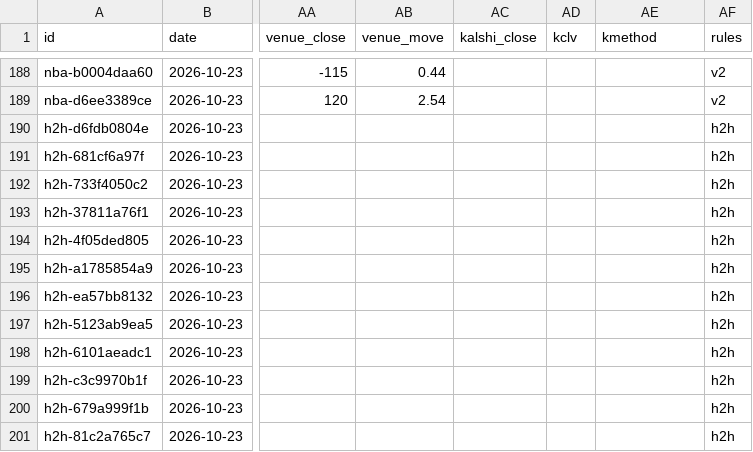
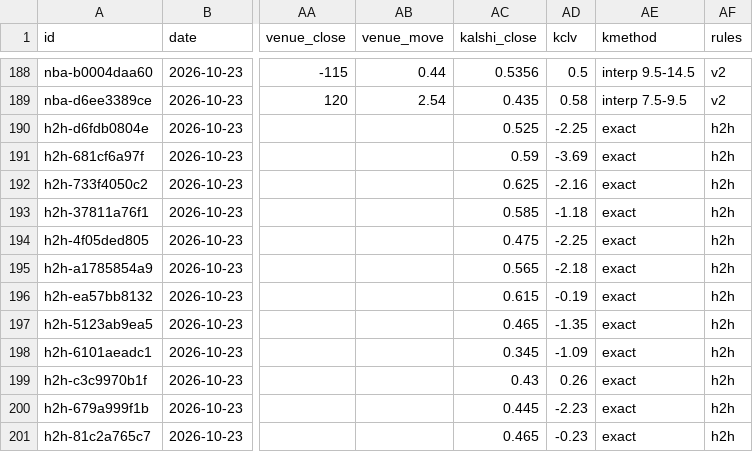
Before and after one commit to grahambirch99/beat-the-close, a CSV file: data/nba/paper.csv, drawn as a sheet; only a part is shown, gaps mark what is left out; the diff covers the shown part only; the diff names each change by its address in the sheet, - before the commit and + after, or states it on an @@ line.

```diff
--- a/data/nba/paper.csv
+++ b/data/nba/paper.csv
-AC188 (kalshi_close): (empty)
+AC188 (kalshi_close): 0.5356
-AD188 (kclv): (empty)
+AD188 (kclv): 0.5
-AE188 (kmethod): (empty)
+AE188 (kmethod): interp 9.5-14.5
-AC189 (kalshi_close): (empty)
+AC189 (kalshi_close): 0.435
-AD189 (kclv): (empty)
+AD189 (kclv): 0.58
-AE189 (kmethod): (empty)
+AE189 (kmethod): interp 7.5-9.5
-AC190 (kalshi_close): (empty)
+AC190 (kalshi_close): 0.525
-AD190 (kclv): (empty)
+AD190 (kclv): -2.25
-AE190:AE201 (kmethod): (empty)
+AE190:AE201 (kmethod): exact
-AC191 (kalshi_close): (empty)
+AC191 (kalshi_close): 0.59
-AD191 (kclv): (empty)
+AD191 (kclv): -3.69
-AC192 (kalshi_close): (empty)
+AC192 (kalshi_close): 0.625
-AD192 (kclv): (empty)
+AD192 (kclv): -2.16
-AC193 (kalshi_close): (empty)
+AC193 (kalshi_close): 0.585
-AD193 (kclv): (empty)
+AD193 (kclv): -1.18
-AC194 (kalshi_close): (empty)
+AC194 (kalshi_close): 0.475
-AD194 (kclv): (empty)
+AD194 (kclv): -2.25
-AC195 (kalshi_close): (empty)
+AC195 (kalshi_close): 0.565
-AD195 (kclv): (empty)
+AD195 (kclv): -2.18
-AC196 (kalshi_close): (empty)
+AC196 (kalshi_close): 0.615
-AD196 (kclv): (empty)
+AD196 (kclv): -0.19
-AC197 (kalshi_close): (empty)
+AC197 (kalshi_close): 0.465
-AD197 (kclv): (empty)
+AD197 (kclv): -1.35
-AC198 (kalshi_close): (empty)
+AC198 (kalshi_close): 0.345
-AD198 (kclv): (empty)
+AD198 (kclv): -1.09
-AC199 (kalshi_close): (empty)
+AC199 (kalshi_close): 0.43
-AD199 (kclv): (empty)
+AD199 (kclv): 0.26
-AC200 (kalshi_close): (empty)
+AC200 (kalshi_close): 0.445
-AD200 (kclv): (empty)
+AD200 (kclv): -2.23
-AC201 (kalshi_close): (empty)
+AC201 (kalshi_close): 0.465
-AD201 (kclv): (empty)
+AD201 (kclv): -0.23
```
Also changed, not shown: 33 edited cells elsewhere in this file, 1 other file.
